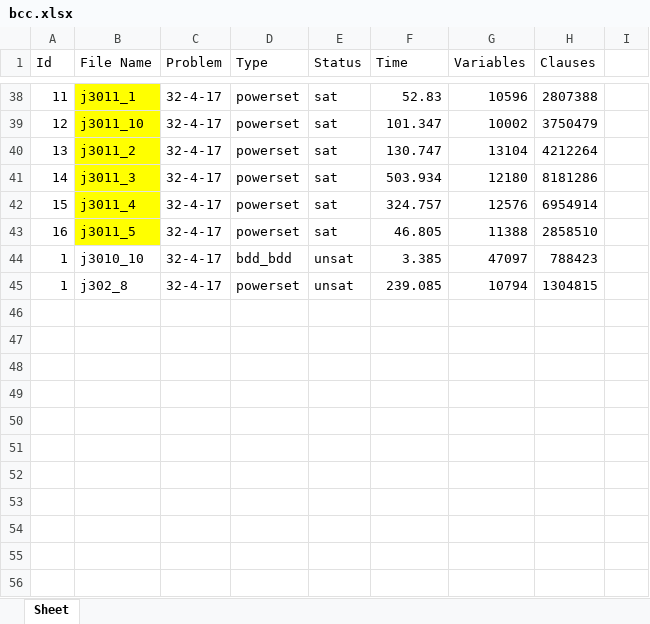
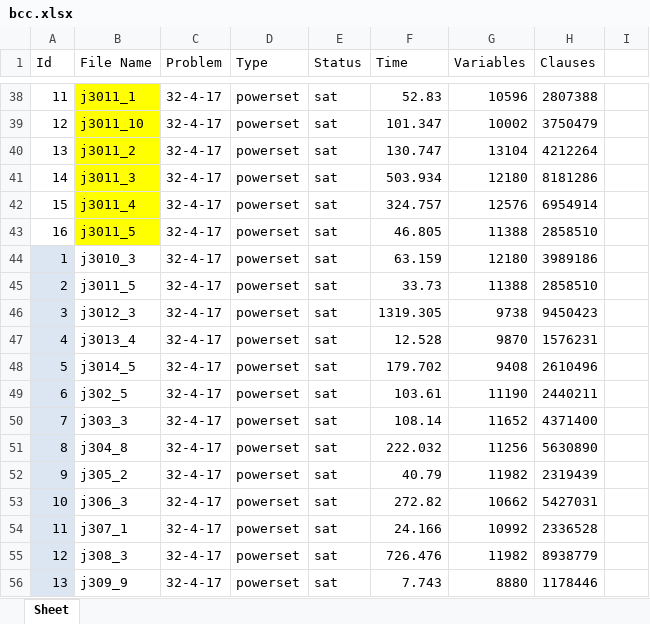
Before and after one commit to prok0801/sat_encoding_rcpsp, an Excel workbook: bcc.xlsx, sheet Sheet, drawn as a sheet; only a part is shown, gaps mark what is left out; values as stored, in another font and other column widths than the file's, no borders; removed rows and columns are numbered as before the commit, all else as after; the diff names each change by its address in the sheet, - before the commit and + after, or states it on an @@ line.

```diff
--- a/bcc.xlsx (sheet Sheet)
+++ b/bcc.xlsx (sheet Sheet)
-row 44: 1 | j3010_10 | 32-4-17 | bdd_bdd | unsat | 3.385 | 47097 | 788423
-A44 fill: none
+A44 fill: #DCE6F2
-B44 (File Name): j302_8
+B44 (File Name): j3010_3
-E44 (Status): unsat
+E44 (Status): sat
-F44 (Time): 239.085
+F44 (Time): 63.159
-G44 (Variables): 10794
+G44 (Variables): 12180
-H44 (Clauses): 1304815
+H44 (Clauses): 3989186
+row 45: 2 | j3011_5 | 32-4-17 | powerset | sat | 33.73 | 11388 | 2858510
+row 46: 3 | j3012_3 | 32-4-17 | powerset | sat | 1319.305 | 9738 | 9450423
+row 47: 4 | j3013_4 | 32-4-17 | powerset | sat | 12.528 | 9870 | 1576231
+row 48: 5 | j3014_5 | 32-4-17 | powerset | sat | 179.702 | 9408 | 2610496
+row 49: 6 | j302_5 | 32-4-17 | powerset | sat | 103.61 | 11190 | 2440211
+row 50: 7 | j303_3 | 32-4-17 | powerset | sat | 108.14 | 11652 | 4371400
+row 51: 8 | j304_8 | 32-4-17 | powerset | sat | 222.032 | 11256 | 5630890
+row 52: 9 | j305_2 | 32-4-17 | powerset | sat | 40.79 | 11982 | 2319439
+row 53: 10 | j306_3 | 32-4-17 | powerset | sat | 272.82 | 10662 | 5427031
+row 54: 11 | j307_1 | 32-4-17 | powerset | sat | 24.166 | 10992 | 2336528
+row 55: 12 | j308_3 | 32-4-17 | powerset | sat | 726.476 | 11982 | 8938779
+row 56: 13 | j309_9 | 32-4-17 | powerset | sat | 7.743 | 8880 | 1178446
```
Also changed, not shown: 57 other files.
